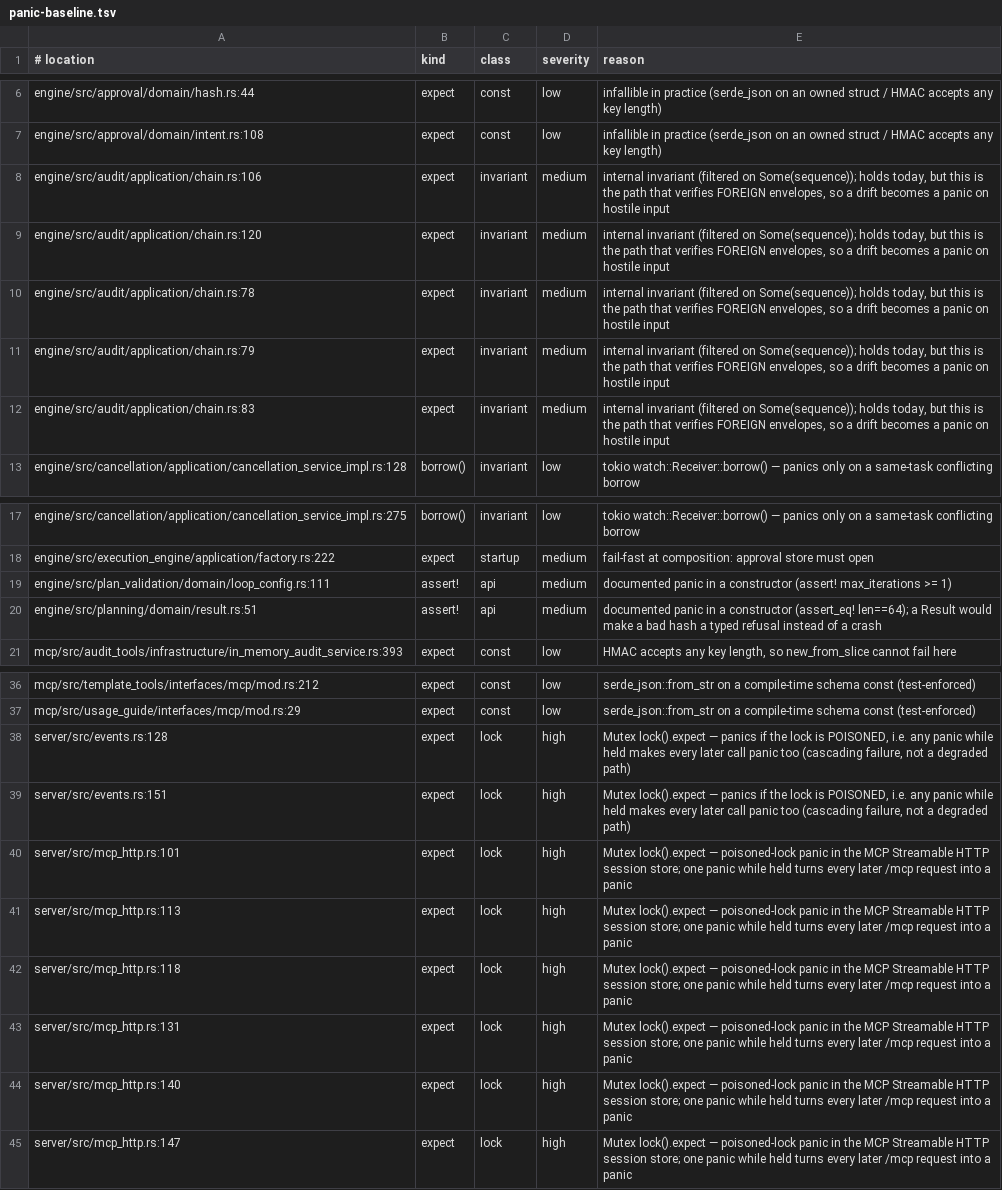
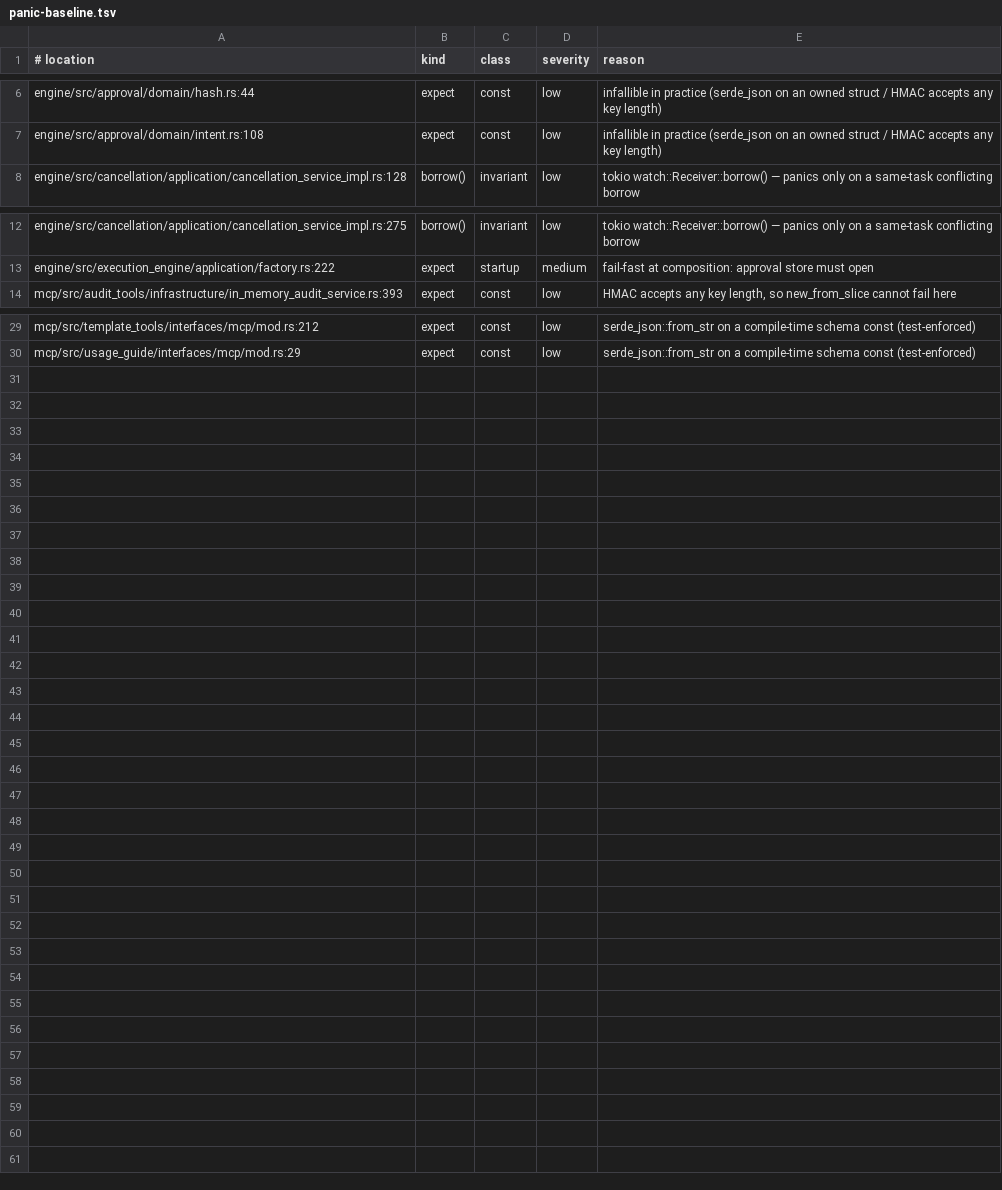
Before and after one commit to arman-jalili/rigorix-oss, a TSV file: .pi/panic-baseline.tsv, drawn as a sheet; only a part is shown, gaps mark what is left out.

Commit message:
fix(security): remove the reachable production panic surface (#997)
Fixes ISSUE-PRODUCTION-PANIC-SURFACE. The panic-surface guard already existed
and gated; this removes the classes it flagged rather than re-baselining them.
Baseline 41 -> 26 sites.

Reachable class (poisoned locks), server:
- events.rs replay ring and mcp_http.rs session store no longer
  .lock().expect(..). A poisoned mutex used to make every later request panic
  (a one-off fault became a permanent one); both now recover with
  unwrap_or_else(|e| e.into_inner()) since the guarded data is a plain map.
  Tests poison each lock and assert later access still works.

Validating constructors -> Result (panic -> typed refusal):
- PlanningHash::new (planning) and ValidationLoopConfig::new (plan_validation)
  now return Result; the planning pipeline propagates the error instead of
  aborting. Call sites and tests updated.

Fragile invariant on the verification path:
- audit/application/chain.rs::verify_chain carries (sequence, envelope) pairs in
  the map value type, so it never re-expects envelope.sequence while processing
  FOREIGN envelopes. Same ChainBroken refusal on the same inputs.

Guard: validate-panic-sites.sh classifies the remaining const/startup sites with
a written justification; the removed-class rules are dropped so a regression
there is flagged as an unclassified new decision.

Refs #997

```diff
--- a/.pi/panic-baseline.tsv
+++ b/.pi/panic-baseline.tsv
@@ -7,7 +7,2 @@ engine/src/approval/domain/hash.rs:44	expect	const	low	infallible in practice (s
 engine/src/approval/domain/intent.rs:108	expect	const	low	infallible in practice (serde_json on an owned struct / HMAC accepts any key length)
-engine/src/audit/application/chain.rs:106	expect	invariant	medium	internal invariant (filtered on Some(sequence)); holds today, but this is the path that verifies FOREIGN envelopes, so a drift becomes a panic on hostile input
-engine/src/audit/application/chain.rs:120	expect	invariant	medium	internal invariant (filtered on Some(sequence)); holds today, but this is the path that verifies FOREIGN envelopes, so a drift becomes a panic on hostile input
-engine/src/audit/application/chain.rs:78	expect	invariant	medium	internal invariant (filtered on Some(sequence)); holds today, but this is the path that verifies FOREIGN envelopes, so a drift becomes a panic on hostile input
-engine/src/audit/application/chain.rs:79	expect	invariant	medium	internal invariant (filtered on Some(sequence)); holds today, but this is the path that verifies FOREIGN envelopes, so a drift becomes a panic on hostile input
-engine/src/audit/application/chain.rs:83	expect	invariant	medium	internal invariant (filtered on Some(sequence)); holds today, but this is the path that verifies FOREIGN envelopes, so a drift becomes a panic on hostile input
 engine/src/cancellation/application/cancellation_service_impl.rs:128	borrow()	invariant	low	tokio watch::Receiver::borrow() — panics only on a same-task conflicting borrow
@@ -18,4 +13,2 @@ engine/src/cancellation/application/cancellation_service_impl.rs:275	borrow()	in
 engine/src/execution_engine/application/factory.rs:222	expect	startup	medium	fail-fast at composition: approval store must open
-engine/src/plan_validation/domain/loop_config.rs:111	assert!	api	medium	documented panic in a constructor (assert! max_iterations >= 1)
-engine/src/planning/domain/result.rs:51	assert!	api	medium	documented panic in a constructor (assert_eq! len==64); a Result would make a bad hash a typed refusal instead of a crash
 mcp/src/audit_tools/infrastructure/in_memory_audit_service.rs:393	expect	const	low	HMAC accepts any key length, so new_from_slice cannot fail here
@@ -37,9 +30 @@ mcp/src/template_tools/interfaces/mcp/mod.rs:212	expect	const	low	serde_json::fr
 mcp/src/usage_guide/interfaces/mcp/mod.rs:29	expect	const	low	serde_json::from_str on a compile-time schema const (test-enforced)
-server/src/events.rs:128	expect	lock	high	Mutex lock().expect — panics if the lock is POISONED, i.e. any panic while held makes every later call panic too (cascading failure, not a degraded path)
-server/src/events.rs:151	expect	lock	high	Mutex lock().expect — panics if the lock is POISONED, i.e. any panic while held makes every later call panic too (cascading failure, not a degraded path)
-server/src/mcp_http.rs:101	expect	lock	high	Mutex lock().expect — poisoned-lock panic in the MCP Streamable HTTP session store; one panic while held turns every later /mcp request into a panic
-server/src/mcp_http.rs:113	expect	lock	high	Mutex lock().expect — poisoned-lock panic in the MCP Streamable HTTP session store; one panic while held turns every later /mcp request into a panic
-server/src/mcp_http.rs:118	expect	lock	high	Mutex lock().expect — poisoned-lock panic in the MCP Streamable HTTP session store; one panic while held turns every later /mcp request into a panic
-server/src/mcp_http.rs:131	expect	lock	high	Mutex lock().expect — poisoned-lock panic in the MCP Streamable HTTP session store; one panic while held turns every later /mcp request into a panic
-server/src/mcp_http.rs:140	expect	lock	high	Mutex lock().expect — poisoned-lock panic in the MCP Streamable HTTP session store; one panic while held turns every later /mcp request into a panic
-server/src/mcp_http.rs:147	expect	lock	high	Mutex lock().expect — poisoned-lock panic in the MCP Streamable HTTP session store; one panic while held turns every later /mcp request into a panic
```
Also changed, not shown: 11 other files.
